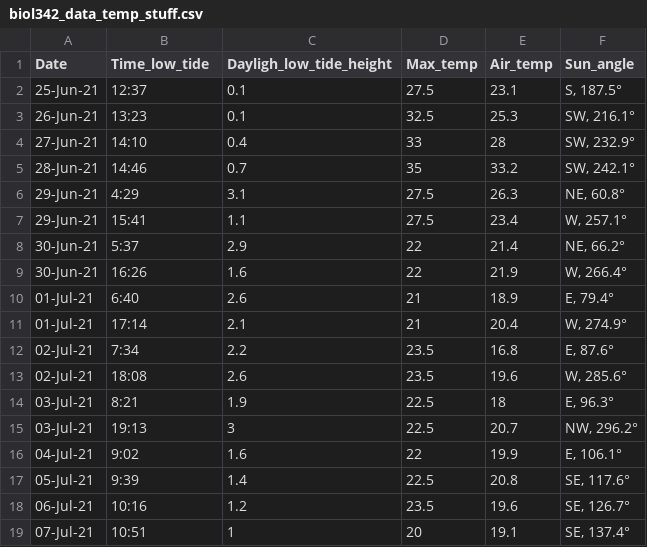
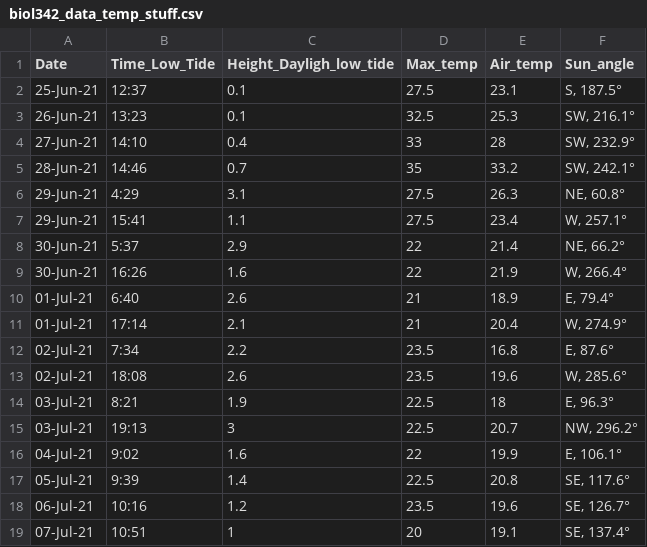
Before and after one commit to Kayleeli/BIOL342-Project, a CSV file: Data/biol342_data_temp_stuff.csv, drawn as a sheet.

Commit message:
Update biol342_data_temp_stuff.csv

```diff
--- a/Data/biol342_data_temp_stuff.csv
+++ b/Data/biol342_data_temp_stuff.csv
@@ -1,2 +1,2 @@
-Date,Time_low_tide,Dayligh_low_tide_height ,Max_temp,Air_temp, Sun_angle
+Date,Time_Low_Tide,Height_Dayligh_low_tide,Max_temp,Air_temp, Sun_angle
 25-Jun-21,12:37,0.1 ,27.5,23.1,"S, 187.5°"
```
